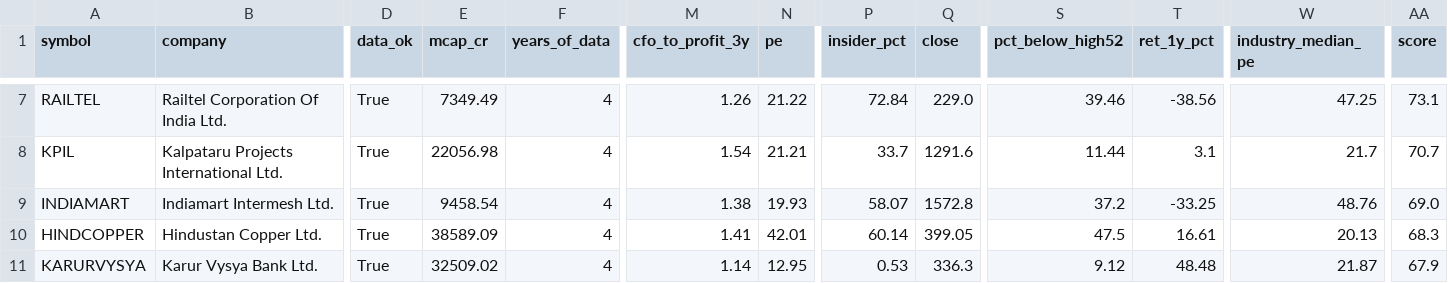
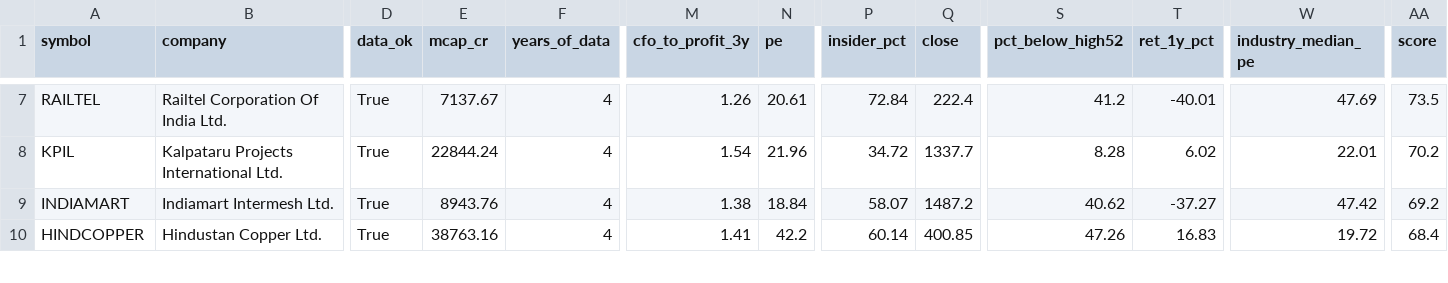
Before and after one commit to Parth1501/nse-swing-data, a CSV file: data/value/shortlist.csv, drawn as a sheet; only a part is shown, gaps mark what is left out; removed rows and columns are numbered as before the commit, all else as after; rows hold the shown columns only; the diff covers the shown part only; the diff names each change by its address in the sheet, - before the commit and + after, or states it on an @@ line.

```diff
--- a/data/value/shortlist.csv
+++ b/data/value/shortlist.csv
-E7 (mcap_cr): 7349.49
+E7 (mcap_cr): 7137.67
-N7 (pe): 21.22
+N7 (pe): 20.61
-Q7 (close): 229.0
+Q7 (close): 222.4
-S7 (pct_below_high52): 39.46
+S7 (pct_below_high52): 41.2
-T7 (ret_1y_pct): -38.56
+T7 (ret_1y_pct): -40.01
-W7 (industry_median_pe): 47.25
+W7 (industry_median_pe): 47.69
-AA7 (score): 73.1
+AA7 (score): 73.5
-E8 (mcap_cr): 22056.98
+E8 (mcap_cr): 22844.24
-N8 (pe): 21.21
+N8 (pe): 21.96
-P8 (insider_pct): 33.7
+P8 (insider_pct): 34.72
-Q8 (close): 1291.6
+Q8 (close): 1337.7
-S8 (pct_below_high52): 11.44
+S8 (pct_below_high52): 8.28
-T8 (ret_1y_pct): 3.1
+T8 (ret_1y_pct): 6.02
-W8 (industry_median_pe): 21.7
+W8 (industry_median_pe): 22.01
-AA8 (score): 70.7
+AA8 (score): 70.2
-E9 (mcap_cr): 9458.54
+E9 (mcap_cr): 8943.76
-N9 (pe): 19.93
+N9 (pe): 18.84
-Q9 (close): 1572.8
+Q9 (close): 1487.2
-S9 (pct_below_high52): 37.2
+S9 (pct_below_high52): 40.62
-T9 (ret_1y_pct): -33.25
+T9 (ret_1y_pct): -37.27
-W9 (industry_median_pe): 48.76
+W9 (industry_median_pe): 47.42
-AA9 (score): 69.0
+AA9 (score): 69.2
-E10 (mcap_cr): 38589.09
+E10 (mcap_cr): 38763.16
-N10 (pe): 42.01
+N10 (pe): 42.2
-Q10 (close): 399.05
+Q10 (close): 400.85
-S10 (pct_below_high52): 47.5
+S10 (pct_below_high52): 47.26
-T10 (ret_1y_pct): 16.61
+T10 (ret_1y_pct): 16.83
-W10 (industry_median_pe): 20.13
+W10 (industry_median_pe): 19.72
-AA10 (score): 68.3
+AA10 (score): 68.4
-row 11: KARURVYSYA | Karur Vysya Bank Ltd. | True | 32509.02 | 4 | 1.14 | 12.95 | 0.53 | 336.3 | 9.12 | 48.48 | 21.87 | 67.9
```
Also changed, not shown: 1 added row and 66 edited cells elsewhere in this file, data/value/latest.csv, 1 other file.
